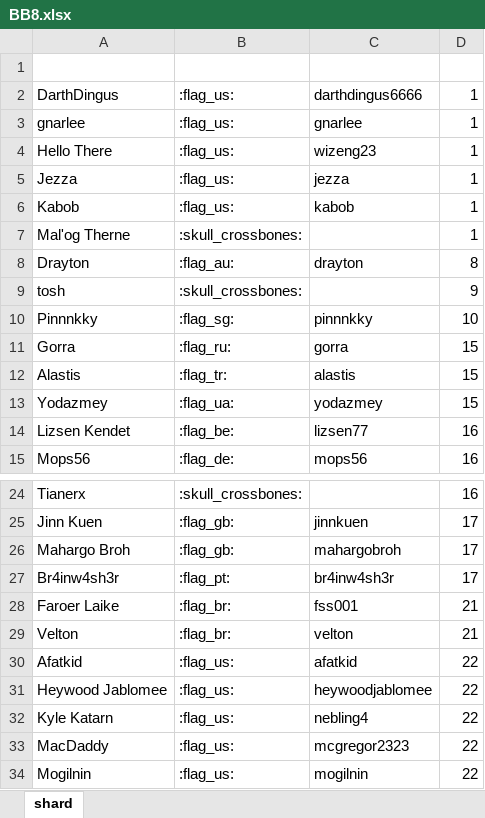
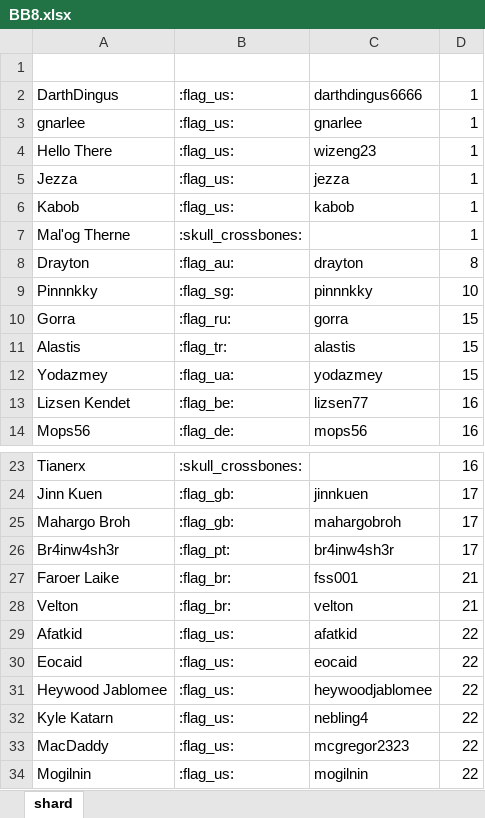
Before and after one commit to wjkawecki/swgoh-bots, an Excel workbook: data/BB8.xlsx, sheet shard, drawn as a sheet; only a part is shown, gaps mark what is left out; values as stored, in another font and other column widths than the file's, no borders; table styles not drawn; removed rows and columns are numbered as before the commit, all else as after; the diff names each change by its address in the sheet, - before the commit and + after, or states it on an @@ line.

Commit message:
update

```diff
--- a/data/BB8.xlsx (sheet shard)
+++ b/data/BB8.xlsx (sheet shard)
-row 9: tosh | :skull_crossbones: |  | 9
+row 30: Eocaid | :flag_us: | eocaid | 22
```
